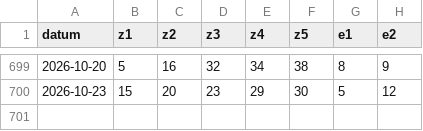
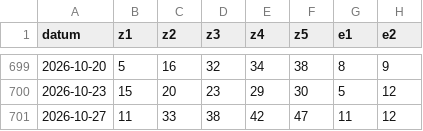
Before and after one commit to Giancarlo49/luckora-daten, a CSV file: daten/5aus50.csv, drawn as a sheet; only a part is shown, gaps mark what is left out.

```diff
--- a/daten/5aus50.csv
+++ b/daten/5aus50.csv
@@ -700 +700,2 @@ datum,z1,z2,z3,z4,z5,e1,e2
 2026-10-23,15,20,23,29,30,5,12
+2026-10-27,11,33,38,42,47,11,12
```
